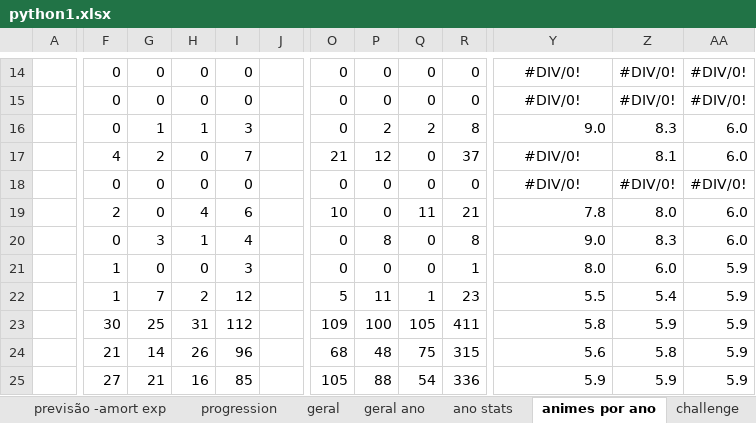
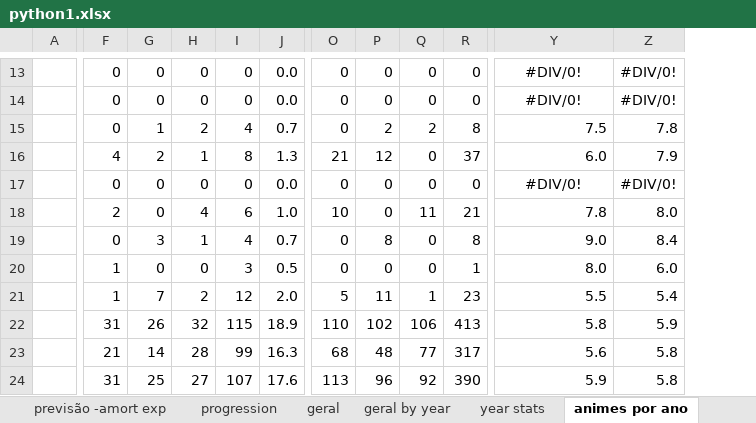
Before and after one commit to smemorato/MAL_stats, an Excel workbook: python1.xlsx, sheet animes por ano, drawn as a sheet; only a part is shown, gaps mark what is left out; values as stored, in another font and other column widths than the file's, no borders; conditional formats and table styles not drawn; removed rows and columns are numbered as before the commit, all else as after; rows hold the shown columns only; the diff covers the shown part only; the diff names each change by its address in the sheet, - before the commit and + after, or states it on an @@ line.

Commit message:
Update of mal branch rename modules, clear code, excel layout

```diff
--- a/python1.xlsx (sheet animes por ano)
+++ b/python1.xlsx (sheet animes por ano)
-sheet tab: geral ano
+sheet tab: geral by year
-sheet tab: ano stats
+sheet tab: year stats
-column J, empty
+column J, rows 13-23: 0.0 | 0.0 | 0.7 | 1.3 | 0.0 | 1.0 | 0.7 | 0.5 | 2.0 | 18.9 | 16.3
-column AA, rows 14-24: #DIV/0! | #DIV/0! | 6.0 | 6.0 | #DIV/0! | 6.0 | 6.0 | 5.9 | 5.9 | 5.9 | 5.9
-H15: 1
+H15: 2
-I15: 3
+I15: 4
-Y15: 9.0
+Y15: 7.5
-Z15: 8.3
+Z15: 7.8
-H16: 0
+H16: 1
-I16: 7
+I16: 8
-Y16: #DIV/0!
+Y16: 6.0
-Y16 alignment: center
+Y16 alignment: right
-Z16: 8.1
+Z16: 7.9
-Z19: 8.3
+Z19: 8.4
-F22: 30
+F22: 31
-G22: 25
+G22: 26
-H22: 31
+H22: 32
-I22: 112
+I22: 115
-O22: 109
+O22: 110
-P22: 100
+P22: 102
-Q22: 105
+Q22: 106
-R22: 411
+R22: 413
-H23: 26
+H23: 28
-I23: 96
+I23: 99
-Q23: 75
+Q23: 77
-R23: 315
+R23: 317
-row 25:  | 27 | 21 | 16 | 85 |  | 105 | 88 | 54 | 336 | 5.9 | 5.9 | 5.9
+row 24:  | 31 | 25 | 27 | 107 | 17.6 | 113 | 96 | 92 | 390 | 5.9 | 5.8
```
Also changed, not shown: 3 added rows, 1 removed row, 40 edited cells and cell formats elsewhere in this sheet, sheet genres_table, sheet days, sheet user_list, sheet challenge, sheet genres_stats, sheet progression, 4 more sheets, formulas that keep their value, hidden cells, charts or pictures, 5 other files.
